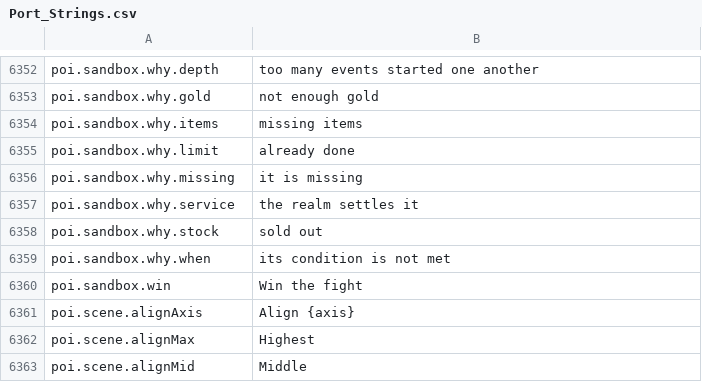
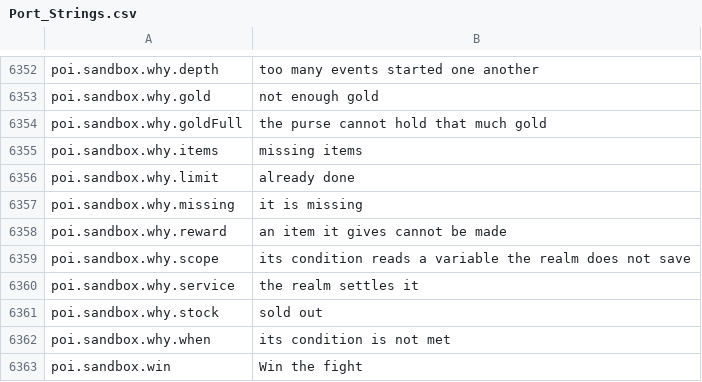
Before and after one commit to Killbow/bunnyfall, a CSV file: locales/en/Port_Strings.csv, drawn as a sheet; only a part is shown, gaps mark what is left out; the shorter side is filled out with more unchanged rows.

Commit message:
POI runtime: Give and take real gold and items offline
Offline, a live POI's events gave no rewards and took no costs, and refused a cost even when the player had the gold. They now give and take the character's own gold and items as the server would, and give a gift only once on each device.

```diff
--- a/locales/en/Port_Strings.csv
+++ b/locales/en/Port_Strings.csv
@@ -6353,2 +6353,3 @@ poi.sandbox.why.depth,"too many events started one another"
 poi.sandbox.why.gold,"not enough gold"
+poi.sandbox.why.goldFull,"the purse cannot hold that much gold"
 poi.sandbox.why.items,"missing items"
@@ -6356,2 +6357,4 @@ poi.sandbox.why.limit,"already done"
 poi.sandbox.why.missing,"it is missing"
+poi.sandbox.why.reward,"an item it gives cannot be made"
+poi.sandbox.why.scope,"its condition reads a variable the realm does not save"
 poi.sandbox.why.service,"the realm settles it"
```
Also changed, not shown: 5 other files.
